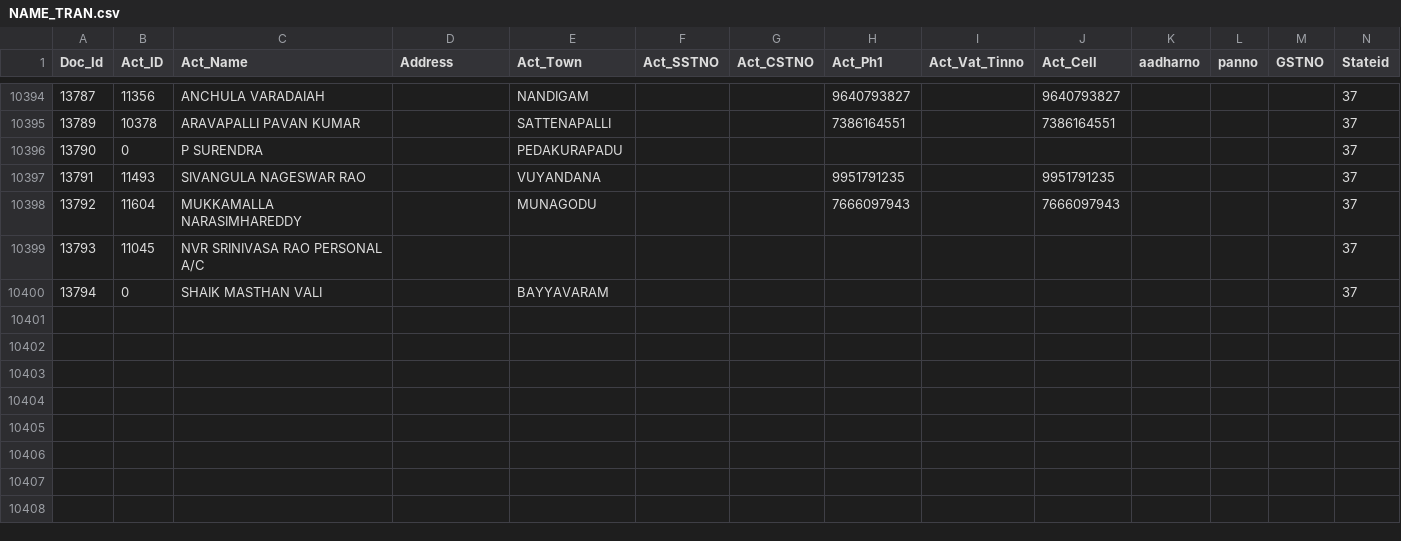
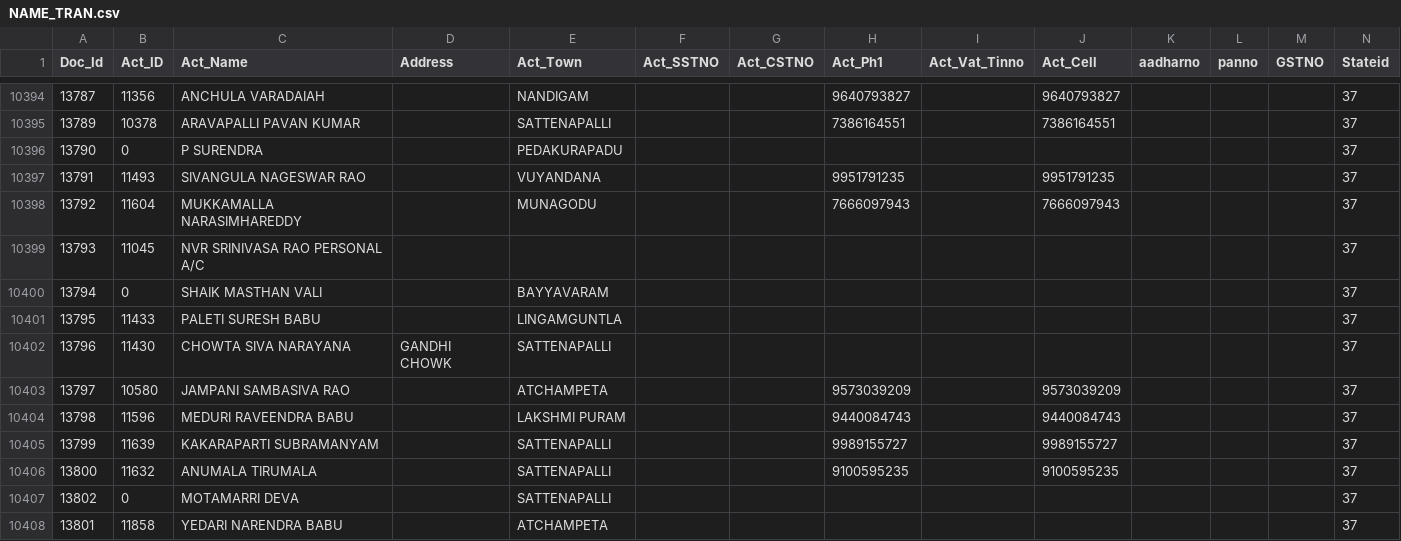
Before and after one commit to krishnasai-narayana/3goils, a CSV file: data/NAME_TRAN.csv, drawn as a sheet; only a part is shown, gaps mark what is left out; rows hold the shown columns only; the diff names each change by its address in the sheet, - before the commit and + after, or states it on an @@ line.

Commit message:
Data update: 10-11-2026

```diff
--- a/data/NAME_TRAN.csv
+++ b/data/NAME_TRAN.csv
+row 10401: 13795 | 11433 | PALETI SURESH BABU |  | LINGAMGUNTLA |  |  |  |  |  |  |  |  | 37
+row 10402: 13796 | 11430 | CHOWTA SIVA NARAYANA | GANDHI CHOWK | SATTENAPALLI |  |  |  |  |  |  |  |  | 37
+row 10403: 13797 | 10580 | JAMPANI SAMBASIVA RAO |  | ATCHAMPETA |  |  | 9573039209 |  | 9573039209 |  |  |  | 37
+row 10404: 13798 | 11596 | MEDURI RAVEENDRA BABU |  | LAKSHMI PURAM |  |  | 9440084743 |  | 9440084743 |  |  |  | 37
+row 10405: 13799 | 11639 | KAKARAPARTI SUBRAMANYAM |  | SATTENAPALLI |  |  | 9989155727 |  | 9989155727 |  |  |  | 37
+row 10406: 13800 | 11632 | ANUMALA TIRUMALA |  | SATTENAPALLI |  |  | 9100595235 |  | 9100595235 |  |  |  | 37
+row 10407: 13802 | 0 | MOTAMARRI DEVA |  | SATTENAPALLI |  |  |  |  |  |  |  |  | 37
+row 10408: 13801 | 11858 | YEDARI NARENDRA BABU |  | ATCHAMPETA |  |  |  |  |  |  |  |  | 37
```
Also changed, not shown: data/Doc_MaxId.csv, 7 other files.
